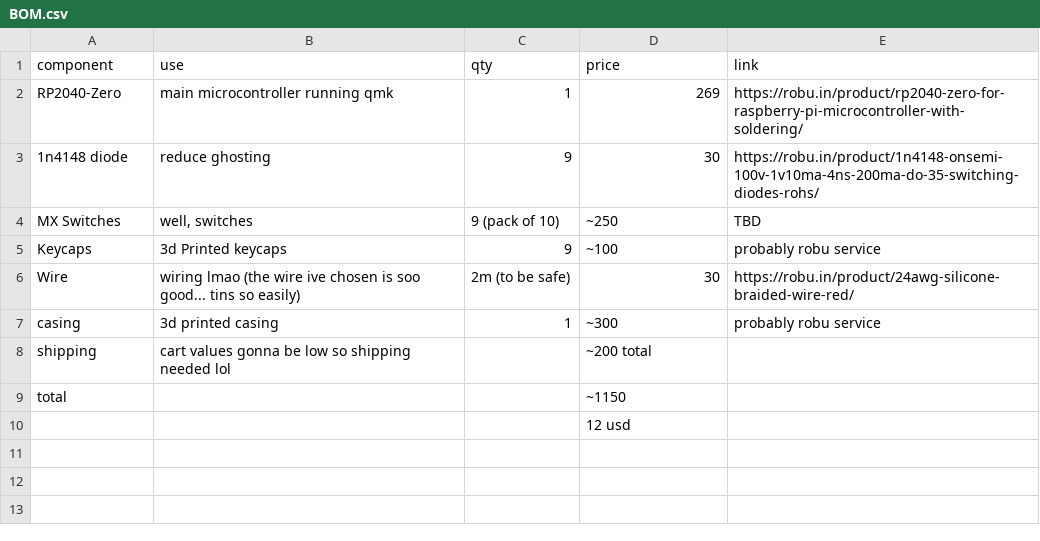
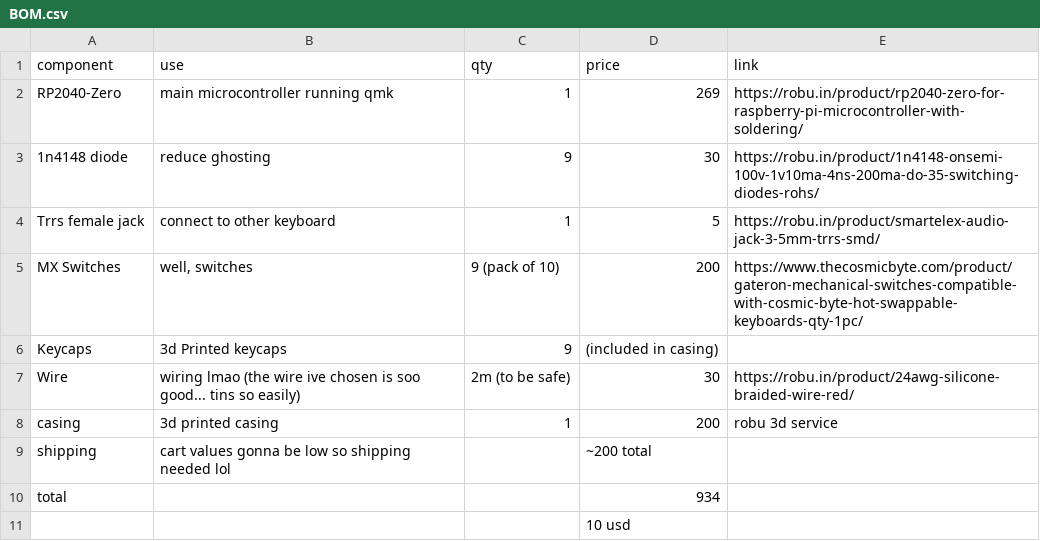
Before and after one commit to shlokdee/macro9000, a CSV file: BOM.csv, drawn as a sheet; addresses are those after the commit; the diff names each change by its address in the sheet, - before the commit and + after, or states it on an @@ line.

```diff
--- a/BOM.csv
+++ b/BOM.csv
+row 4: Trrs female jack | connect to other keyboard | 1 | 5 | https://robu.in/product/smartelex-audio-jack-3-5mm-trrs-smd/
-D5 (price): ~250
+D5 (price): 200
-E5 (link): TBD
+E5 (link): https://www.thecosmicbyte.com/product/gateron-mechanical-switches-compatible-with-cosmic-byte-hot-swappable-keyboards-qty-1pc/
-D6 (price): ~100
+D6 (price): (included in casing)
-E6 (link): probably robu service
+E6 (link): (empty)
-D8 (price): ~300
+D8 (price): 200
-E8 (link): probably robu service
+E8 (link): robu 3d service
-D10 (price): ~1150
+D10 (price): 934
-D11 (price): 12 usd
+D11 (price): 10 usd
```
Also changed, not shown: 1 other file.
